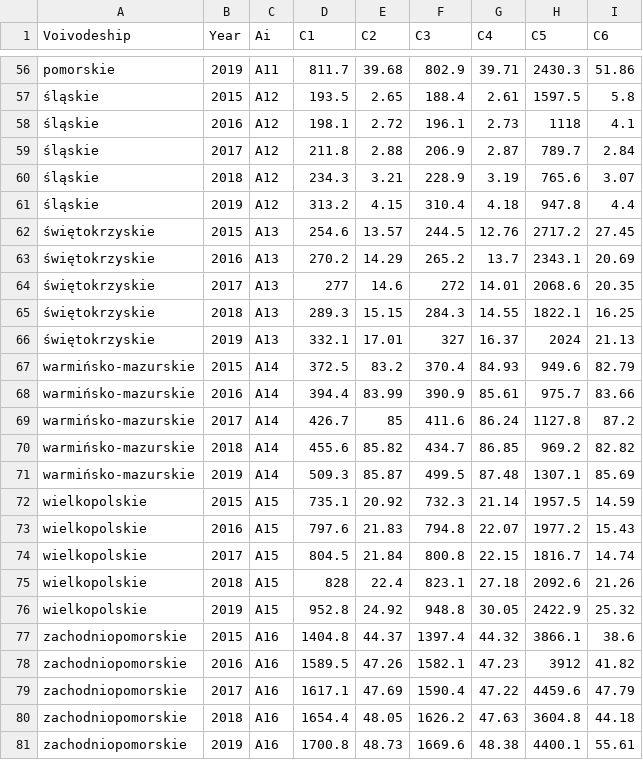
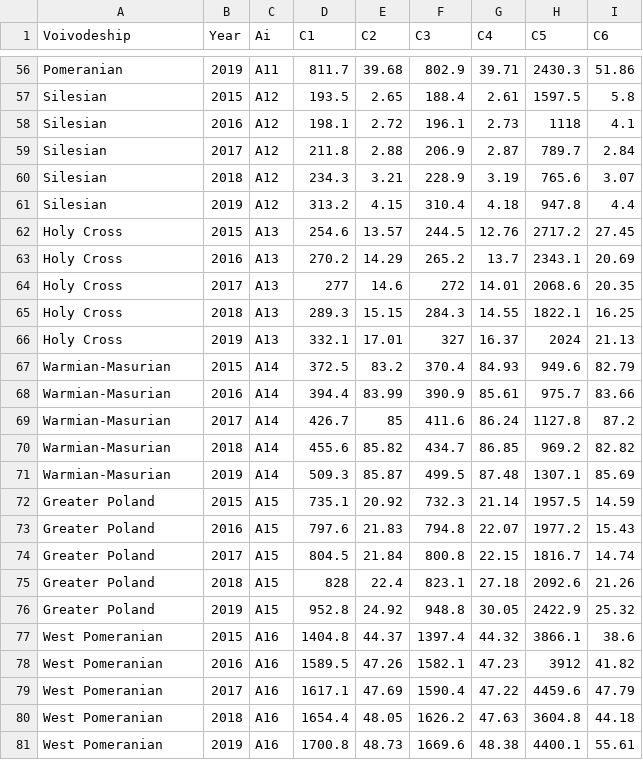
Before and after one commit to energyinpython/CODAS-COMET-RES-POLAND, a CSV file: DATASET/dataset_energy_voivodeships_2019.csv, drawn as a sheet; only a part is shown, gaps mark what is left out; the diff covers the shown part only; the diff names each change by its address in the sheet, - before the commit and + after, or states it on an @@ line.

```diff
--- a/DATASET/dataset_energy_voivodeships_2019.csv
+++ b/DATASET/dataset_energy_voivodeships_2019.csv
-A56 (Voivodeship): pomorskie
+A56 (Voivodeship): Pomeranian
-A57:A61 (Voivodeship): śląskie
+A57:A61 (Voivodeship): Silesian
-A62:A66 (Voivodeship): świętokrzyskie
+A62:A66 (Voivodeship): Holy Cross
-A67:A71 (Voivodeship): warmińsko-mazurskie
+A67:A71 (Voivodeship): Warmian-Masurian
-A72:A76 (Voivodeship): wielkopolskie
+A72:A76 (Voivodeship): Greater Poland
-A77:A81 (Voivodeship): zachodniopomorskie
+A77:A81 (Voivodeship): West Pomeranian
```
Also changed, not shown: 54 edited cells elsewhere in this file, DATASET/dataset_energy_voivodeships_general_2019.csv.
